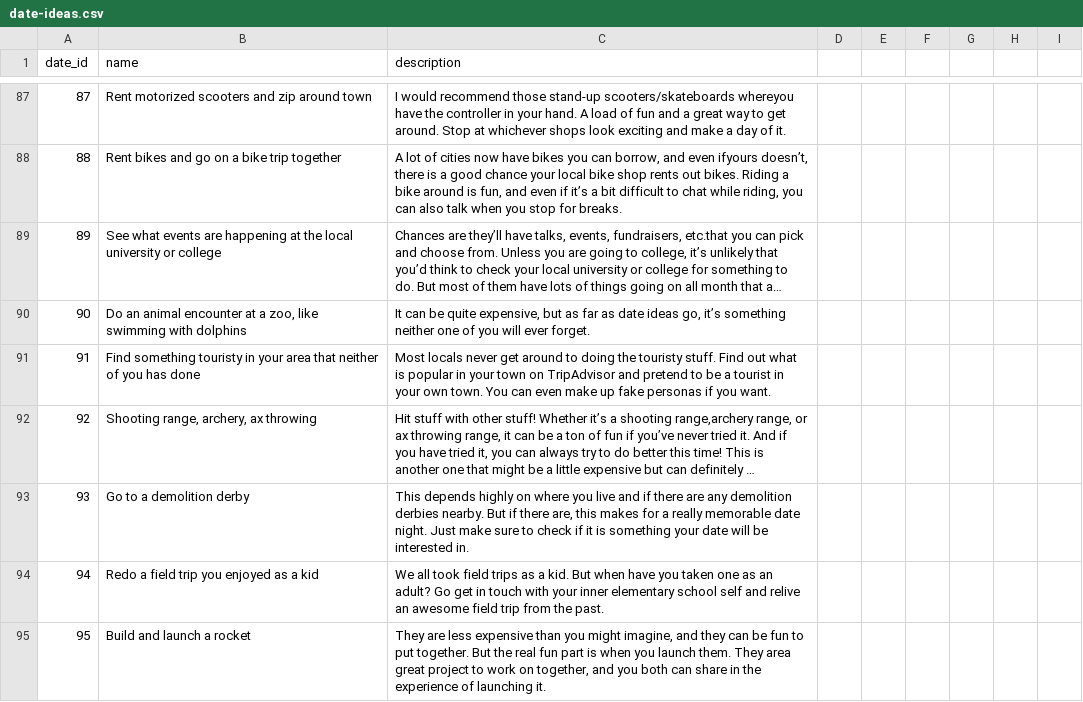
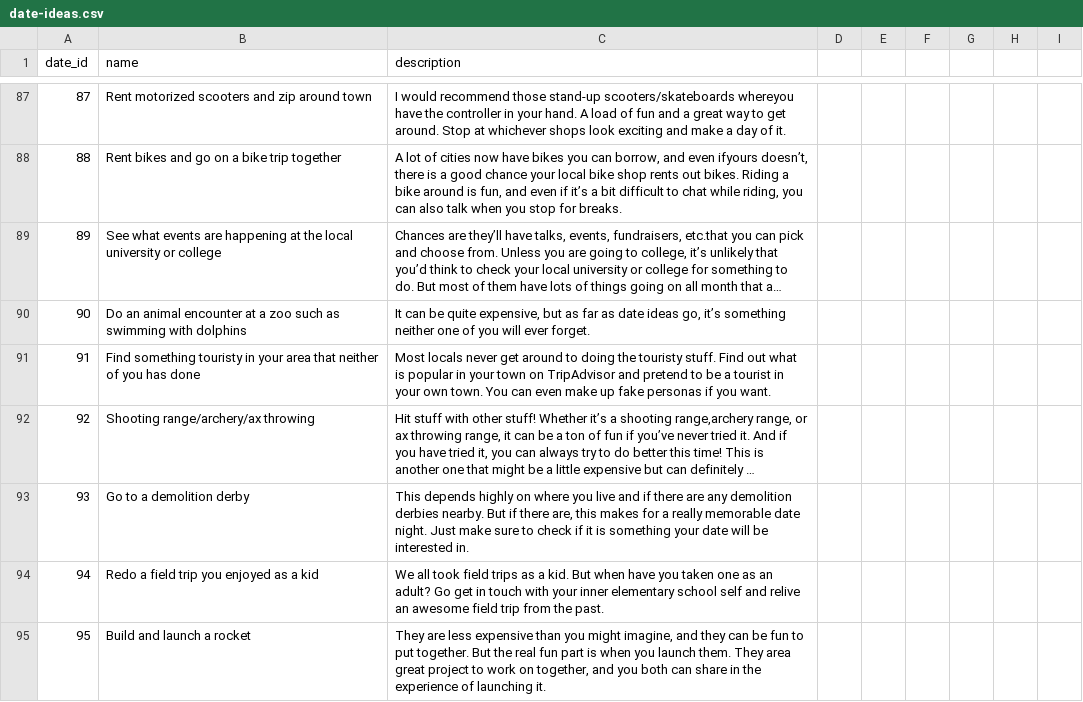
Before and after one commit to cnease10/project4backend, a CSV file: date-ideas.csv, drawn as a sheet; only a part is shown, gaps mark what is left out; long unchanged cells end in …; the diff covers the shown part only; the diff names each change by its address in the sheet, - before the commit and + after, or states it on an @@ line.

```diff
--- a/date-ideas.csv
+++ b/date-ideas.csv
-B90 (name): …at a zoo, like swimming with…
+B90 (name): …at a zoo such as swimming with…
-B92 (name): Shooting range, archery, ax throwing
+B92 (name): Shooting range/archery/ax throwing
```
Also changed, not shown: 22 edited cells elsewhere in this file, 1 other file.
